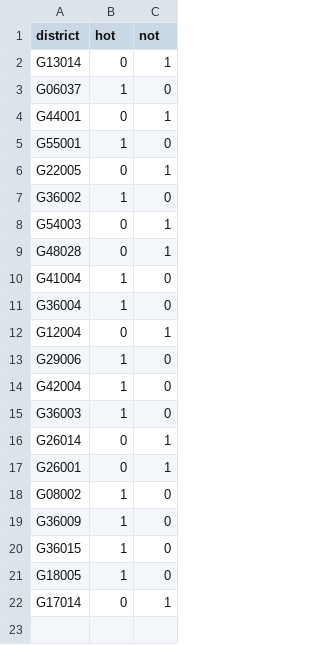
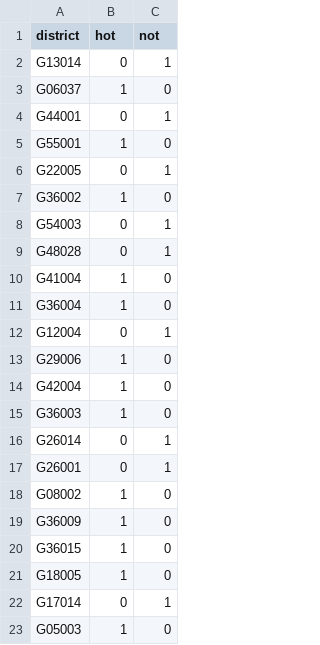
Before and after one commit to zschutzman/districts-lol-data, a CSV file: _data/hot-or-not/aggregate.csv, drawn as a sheet; the diff names each change by its address in the sheet, - before the commit and + after, or states it on an @@ line.

```diff
--- a/_data/hot-or-not/aggregate.csv
+++ b/_data/hot-or-not/aggregate.csv
+row 23: G05003 | 1 | 0
```
Also changed, not shown: _data/hot-or-not/votes.csv, 2 other files.
